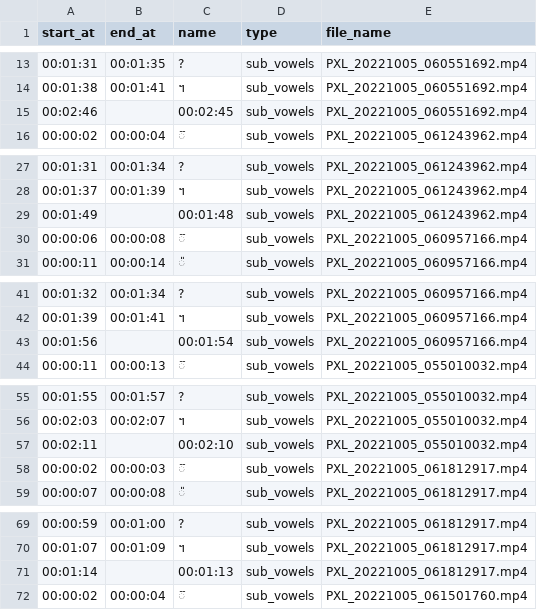
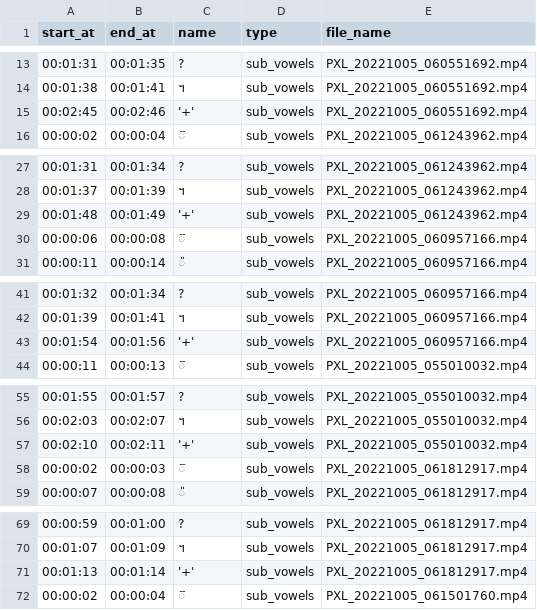
Before and after one commit to cadt-g6/khmer_fingerspelling, a CSV file: datasets/csv/sub_vowels.csv, drawn as a sheet; only a part is shown, gaps mark what is left out; the diff covers the shown part only.

```diff
--- a/datasets/csv/sub_vowels.csv
+++ b/datasets/csv/sub_vowels.csv
@@ -14,3 +14,3 @@
 "00:01:38", "00:01:41", "។", "sub_vowels", "PXL_20221005_060551692.mp4"
-"00:02:46", "", "00:02:45", "sub_vowels", "PXL_20221005_060551692.mp4"
+"00:02:45", "00:02:46", "'+'", "sub_vowels", "PXL_20221005_060551692.mp4"
 "00:00:02", "00:00:04", "៊", "sub_vowels", "PXL_20221005_061243962.mp4"
@@ -28,3 +28,3 @@
 "00:01:37", "00:01:39", "។", "sub_vowels", "PXL_20221005_061243962.mp4"
-"00:01:49", "", "00:01:48", "sub_vowels", "PXL_20221005_061243962.mp4"
+"00:01:48", "00:01:49", "'+'", "sub_vowels", "PXL_20221005_061243962.mp4"
 "00:00:06", "00:00:08", "៊", "sub_vowels", "PXL_20221005_060957166.mp4"
@@ -42,3 +42,3 @@
 "00:01:39", "00:01:41", "។", "sub_vowels", "PXL_20221005_060957166.mp4"
-"00:01:56", "", "00:01:54", "sub_vowels", "PXL_20221005_060957166.mp4"
+"00:01:54", "00:01:56", "'+'", "sub_vowels", "PXL_20221005_060957166.mp4"
 "00:00:11", "00:00:13", "៊", "sub_vowels", "PXL_20221005_055010032.mp4"
@@ -56,3 +56,3 @@
 "00:02:03", "00:02:07", "។", "sub_vowels", "PXL_20221005_055010032.mp4"
-"00:02:11", "", "00:02:10", "sub_vowels", "PXL_20221005_055010032.mp4"
+"00:02:10", "00:02:11", "'+'", "sub_vowels", "PXL_20221005_055010032.mp4"
 "00:00:02", "00:00:03", "៊", "sub_vowels", "PXL_20221005_061812917.mp4"
@@ -70,3 +70,3 @@
 "00:01:07", "00:01:09", "។", "sub_vowels", "PXL_20221005_061812917.mp4"
-"00:01:14", "", "00:01:13", "sub_vowels", "PXL_20221005_061812917.mp4"
+"00:01:13", "00:01:14", "'+'", "sub_vowels", "PXL_20221005_061812917.mp4"
 "00:00:02", "00:00:04", "៊", "sub_vowels", "PXL_20221005_061501760.mp4"
```
Also changed, not shown: 3 edited cells elsewhere in this file, 6 other files.
